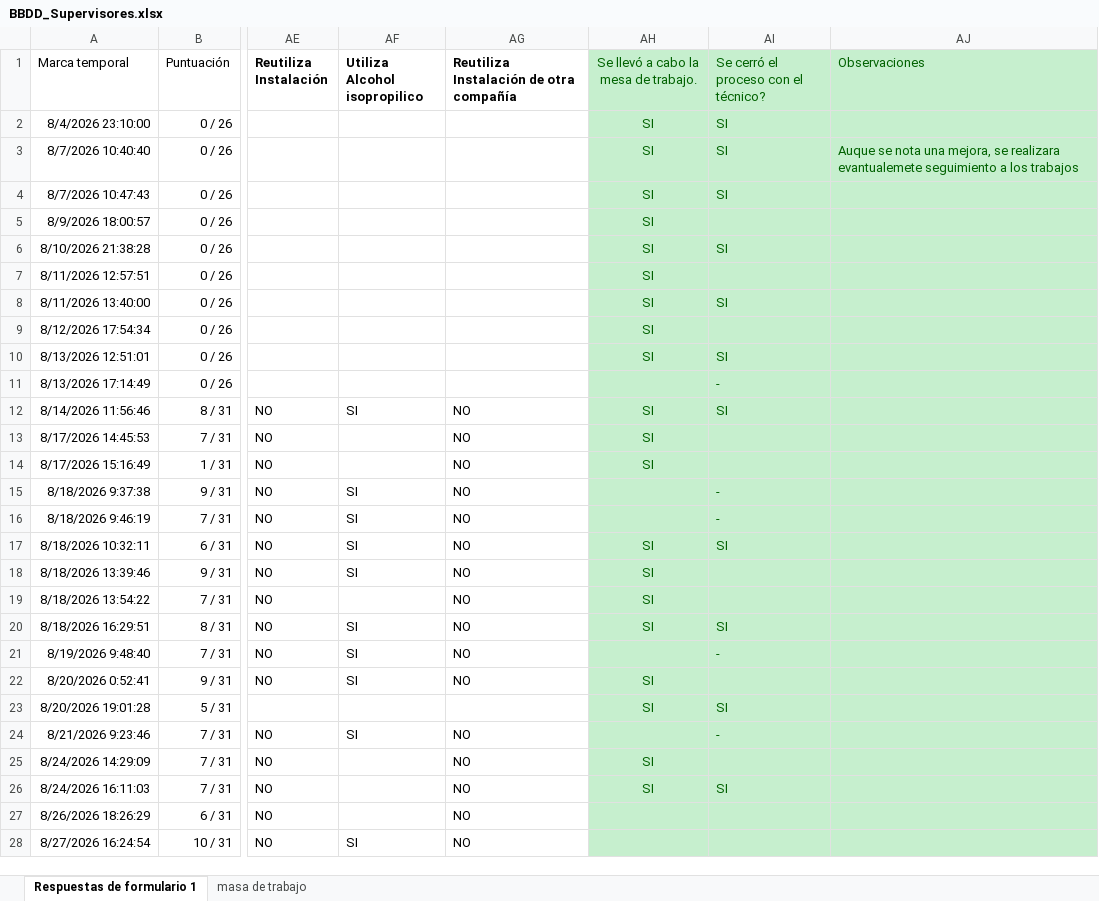
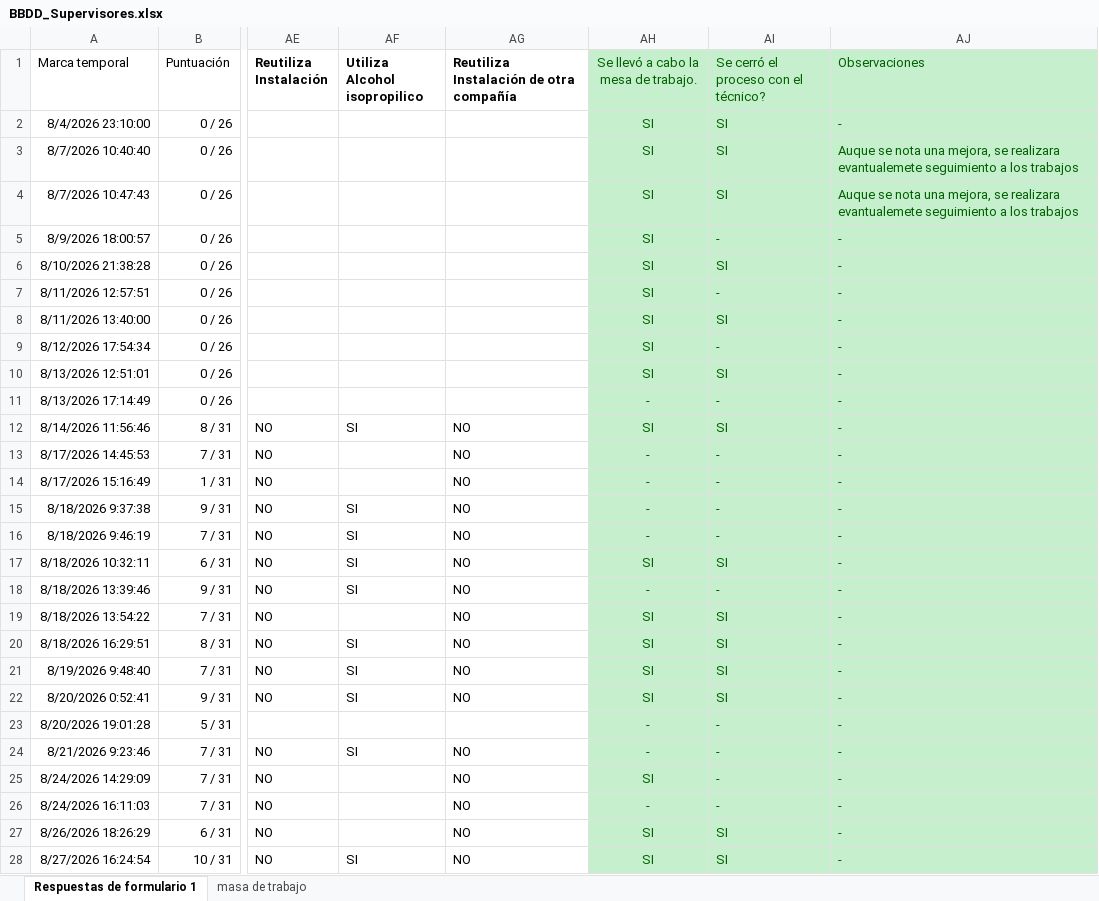
Before and after one commit to JhonasVK/dashboard-auditorias, an Excel workbook: data/BBDD_Supervisores.xlsx, sheet Respuestas de formulario 1, drawn as a sheet; only a part is shown, gaps mark what is left out; values as stored, in another font and other column widths than the file's, no borders; table styles not drawn; the diff covers the shown part only; the diff names each change by its address in the sheet, - before the commit and + after, or states it on an @@ line.

Commit message:
Actualizacion --08-09-2026  10:29

```diff
--- a/data/BBDD_Supervisores.xlsx (sheet Respuestas de formulario 1)
+++ b/data/BBDD_Supervisores.xlsx (sheet Respuestas de formulario 1)
-AJ2 (Observaciones): (empty)
+AJ2 (Observaciones): -
-AJ4 (Observaciones): (empty)
+AJ4 (Observaciones): Auque se nota una mejora, se realizara evantualemete seguimiento a los trabajos
-AI5: (empty)
+AI5: -
-AJ5:AJ28 (Observaciones): (empty)
+AJ5:AJ28 (Observaciones): -
-AI7: (empty)
+AI7: -
-AI9: (empty)
+AI9: -
-AH11: (empty)
+AH11: -
-AH13:AH14: SI
+AH13:AH14: -
-AI13:AI14: (empty)
+AI13:AI14: -
-AH15:AH16: (empty)
+AH15:AH16: -
-AH18: SI
+AH18: -
-AI18: (empty)
+AI18: -
-AI19: (empty)
+AI19: SI
-AH21: (empty)
+AH21: SI
-AI21: -
+AI21: SI
-AI22: (empty)
+AI22: SI
-AH23: SI
+AH23: -
-AI23: SI
+AI23: -
-AH24: (empty)
+AH24: -
-AI25: (empty)
+AI25: -
-AH26: SI
+AH26: -
-AI26: SI
+AI26: -
-AH27:AH28: (empty)
+AH27:AH28: SI
-AI27:AI28: (empty)
+AI27:AI28: SI
```
Also changed, not shown: 2 added rows and 31 edited cells elsewhere in this sheet, sheet masa de trabajo, formulas that keep their value.
